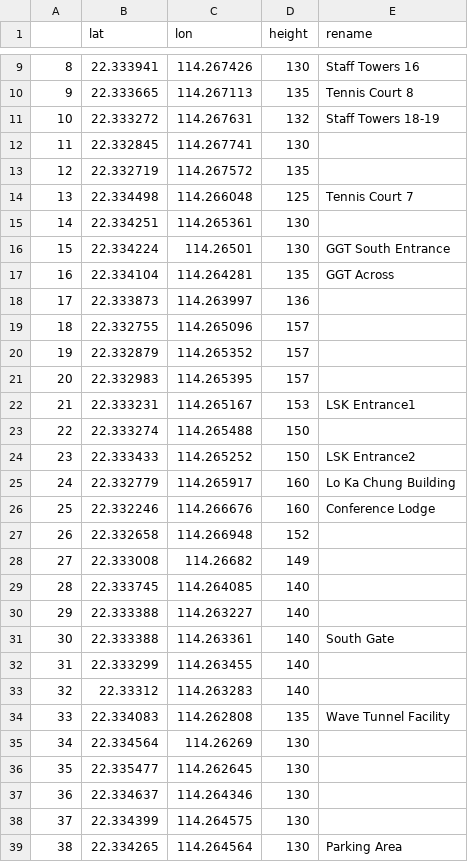
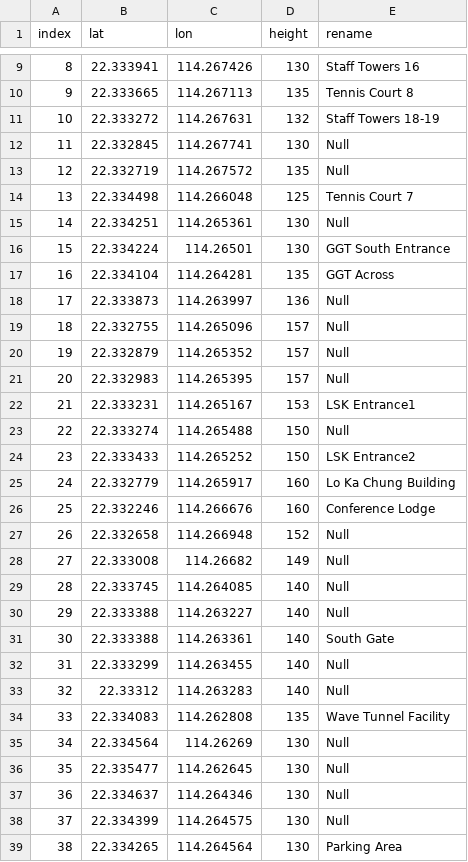
Before and after one commit to UST-APA/ust-apa, a CSV file: data/nodes.csv, drawn as a sheet; only a part is shown, gaps mark what is left out; the diff covers the shown part only.

```diff
--- a/data/nodes.csv
+++ b/data/nodes.csv
@@ -1 +1 @@
-,lat,lon,height,rename
+index,lat,lon,height,rename
@@ -11,14 +11,14 @@
 10,22.333272,114.267631,132,Staff Towers 18-19
-11,22.332845,114.267741,130,
-12,22.332719,114.267572,135,
+11,22.332845,114.267741,130,Null
+12,22.332719,114.267572,135,Null
 13,22.334498,114.266048,125,Tennis Court 7
-14,22.334251,114.265361,130,
+14,22.334251,114.265361,130,Null
 15,22.334224,114.26501,130,GGT South Entrance
 16,22.334104,114.264281,135,GGT Across
-17,22.333873,114.263997,136,
-18,22.332755,114.265096,157,
-19,22.332879,114.265352,157,
-20,22.332983,114.265395,157,
+17,22.333873,114.263997,136,Null
+18,22.332755,114.265096,157,Null
+19,22.332879,114.265352,157,Null
+20,22.332983,114.265395,157,Null
 21,22.333231,114.265167,153,LSK Entrance1
-22,22.333274,114.265488,150,
+22,22.333274,114.265488,150,Null
 23,22.333433,114.265252,150,LSK Entrance2
@@ -26,14 +26,14 @@
 25,22.332246,114.266676,160,Conference Lodge
-26,22.332658,114.266948,152,
-27,22.333008,114.26682,149,
-28,22.333745,114.264085,140,
-29,22.333388,114.263227,140,
+26,22.332658,114.266948,152,Null
+27,22.333008,114.26682,149,Null
+28,22.333745,114.264085,140,Null
+29,22.333388,114.263227,140,Null
 30,22.333388,114.263361,140,South Gate
-31,22.333299,114.263455,140,
-32,22.33312,114.263283,140,
+31,22.333299,114.263455,140,Null
+32,22.33312,114.263283,140,Null
 33,22.334083,114.262808,135,Wave Tunnel Facility
-34,22.334564,114.26269,130,
-35,22.335477,114.262645,130,
-36,22.334637,114.264346,130,
-37,22.334399,114.264575,130,
+34,22.334564,114.26269,130,Null
+35,22.335477,114.262645,130,Null
+36,22.334637,114.264346,130,Null
+37,22.334399,114.264575,130,Null
 38,22.334265,114.264564,130,Parking Area
```
Also changed, not shown: 64 edited cells elsewhere in this file, 15 other files.
